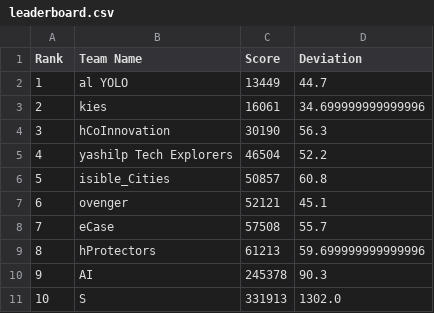
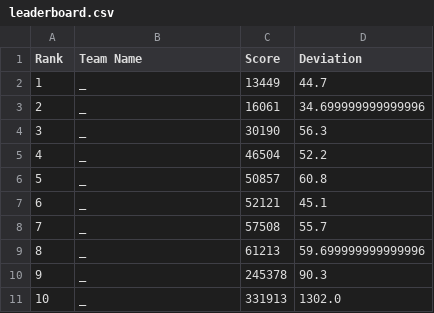
Before and after one commit to ArunJoseph19/Leaderboard_BMC2024, a CSV file: leaderboard.csv, drawn as a sheet.

Commit message:
Update leaderboard.csv

```diff
--- a/leaderboard.csv
+++ b/leaderboard.csv
@@ -1,11 +1,11 @@
 Rank,Team Name,Score,Deviation
-1,al YOLO,13449,44.7
-2,kies,16061,34.699999999999996
-3,hCoInnovation,30190,56.3
-4,yashilp Tech Explorers,46504,52.2
-5,isible_Cities,50857,60.8
-6,ovenger,52121,45.1
-7,eCase,57508,55.7
-8,hProtectors,61213,59.699999999999996
-9,AI,245378,90.3
-10,S,331913,1302.0
+1,_,13449,44.7
+2,_,16061,34.699999999999996
+3,_,30190,56.3
+4,_,46504,52.2
+5,_,50857,60.8
+6,_,52121,45.1
+7,_,57508,55.7
+8,_,61213,59.699999999999996
+9,_,245378,90.3
+10,_,331913,1302.0
```
